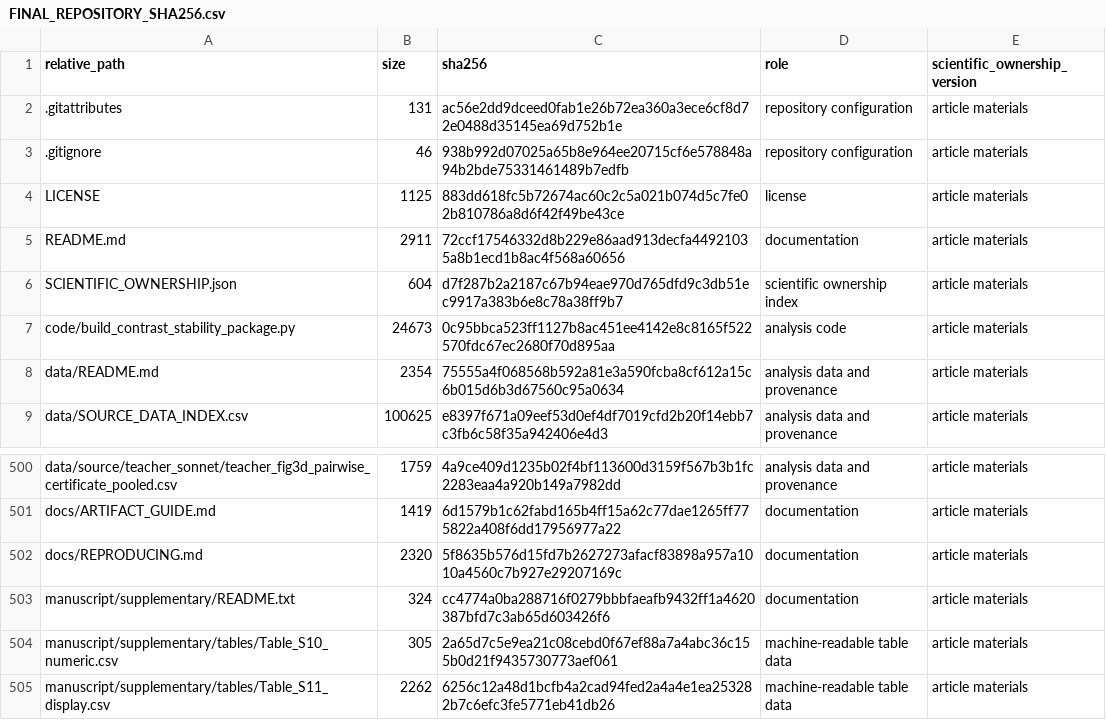
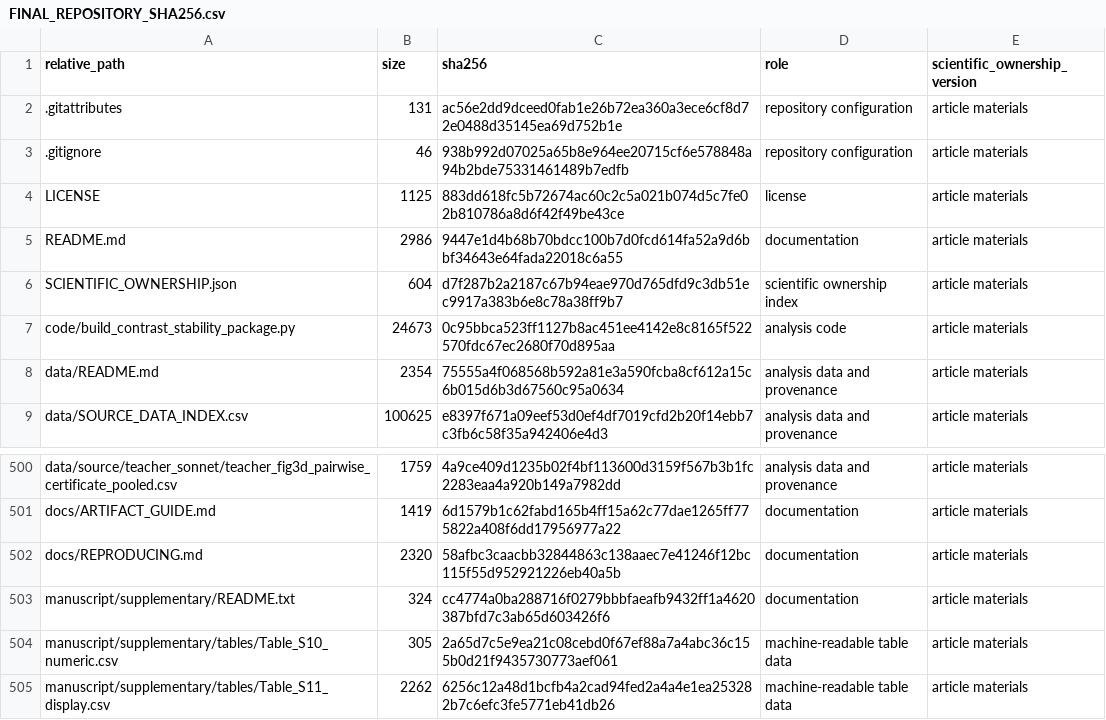
Before and after one commit to riddlehuang05/extreme-demand-tariff-analysis, a CSV file: FINAL_REPOSITORY_SHA256.csv, drawn as a sheet; only a part is shown, gaps mark what is left out.

```diff
--- a/FINAL_REPOSITORY_SHA256.csv
+++ b/FINAL_REPOSITORY_SHA256.csv
@@ -4,3 +4,3 @@ relative_path,size,sha256,role,scientific_ownership_version
 LICENSE,1125,883dd618fc5b72674ac60c2c5a021b074d5c7fe02b810786a8d6f42f49be43ce,license,article materials
-README.md,2911,72ccf17546332d8b229e86aad913decfa44921035a8b1ecd1b8ac4f568a60656,documentation,article materials
+README.md,2986,9447e1d4b68b70bdcc100b7d0fcd614fa52a9d6bbf34643e64fada22018c6a55,documentation,article materials
 SCIENTIFIC_OWNERSHIP.json,604,d7f287b2a2187c67b94eae970d765dfd9c3db51ec9917a383b6e8c78a38ff9b7,scientific ownership index,article materials
@@ -501,3 +501,3 @@ data/source/teacher_sonnet/teacher_fig3d_pairwise_certificate_pooled.csv,1759,4a
 docs/ARTIFACT_GUIDE.md,1419,6d1579b1c62fabd165b4ff15a62c77dae1265ff775822a408f6dd17956977a22,documentation,article materials
-docs/REPRODUCING.md,2320,5f8635b576d15fd7b2627273afacf83898a957a1010a4560c7b927e29207169c,documentation,article materials
+docs/REPRODUCING.md,2320,58afbc3caacbb32844863c138aaec7e41246f12bc115f55d952921226eb40a5b,documentation,article materials
 manuscript/supplementary/README.txt,324,cc4774a0ba288716f0279bbbfaeafb9432ff1a4620387bfd7c3ab65d603426f6,documentation,article materials
```
Also changed, not shown: 3 other files.
